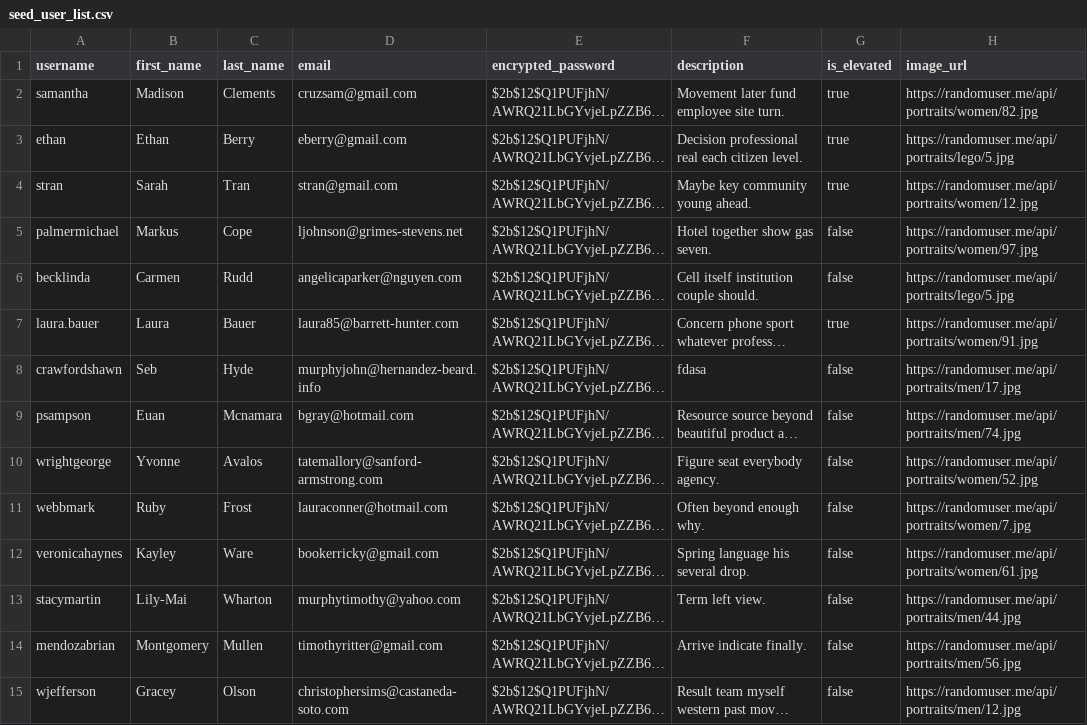
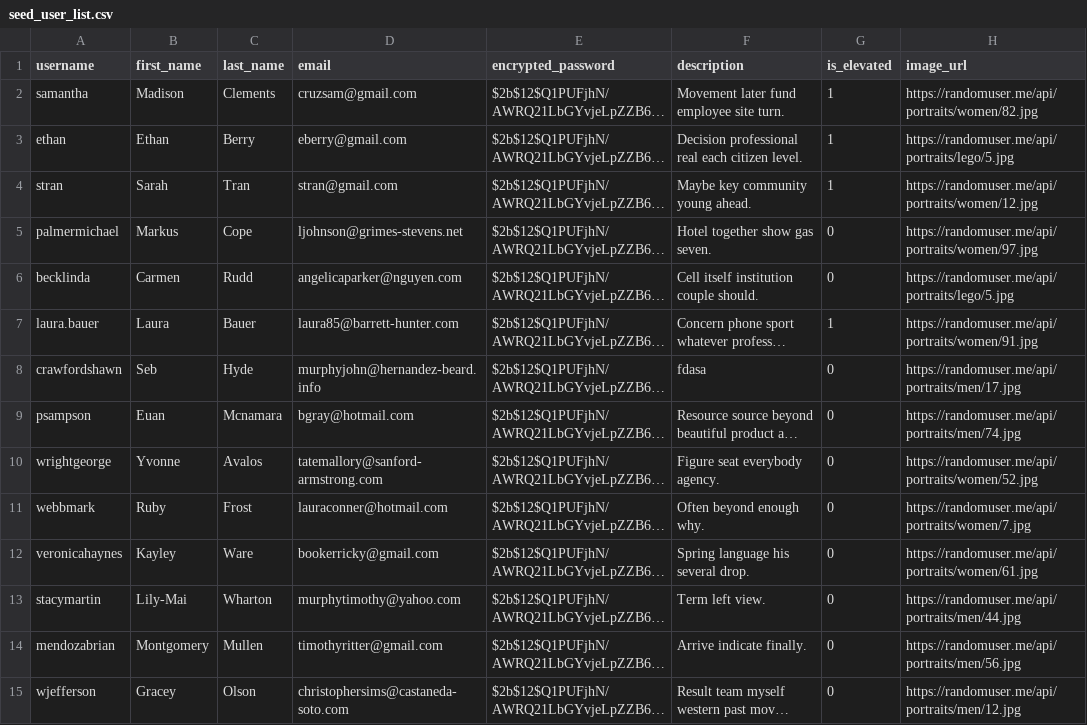
Before and after one commit to YiJohnZhang/sb_Capstone_Project, a CSV file: seed/seed_user_list.csv, drawn as a sheet; only a part is shown; long unchanged cells end in …; the diff covers the shown part only; the diff names each change by its address in the sheet, - before the commit and + after, or states it on an @@ line.

```diff
--- a/seed/seed_user_list.csv
+++ b/seed/seed_user_list.csv
-G2:G4 (is_elevated): true
+G2:G4 (is_elevated): 1
-G5:G6 (is_elevated): false
+G5:G6 (is_elevated): 0
-G7 (is_elevated): true
+G7 (is_elevated): 1
-G8:G15 (is_elevated): false
+G8:G15 (is_elevated): 0
```
Also changed, not shown: 35 edited cells elsewhere in this file, seed/seed_pet_list.csv, 7 other files.
